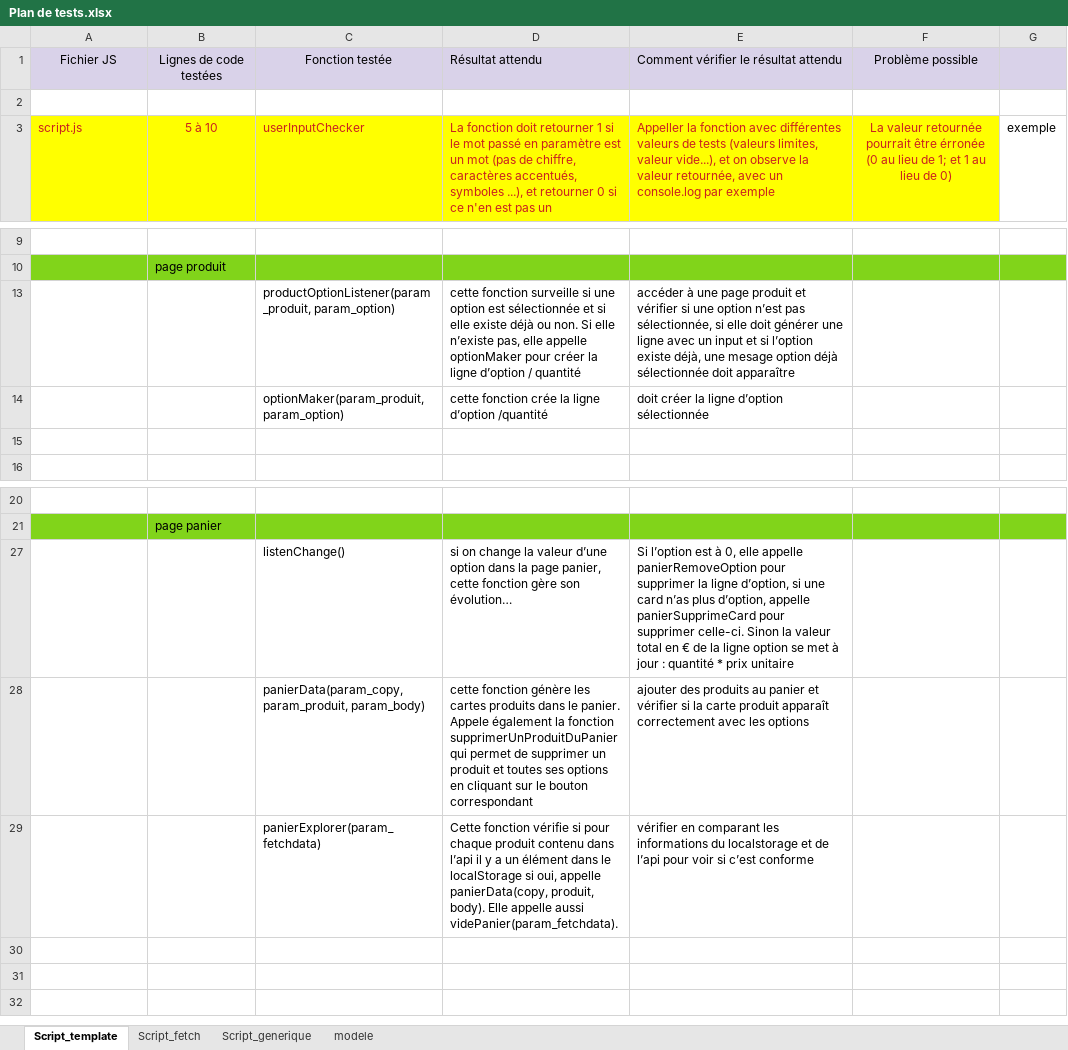
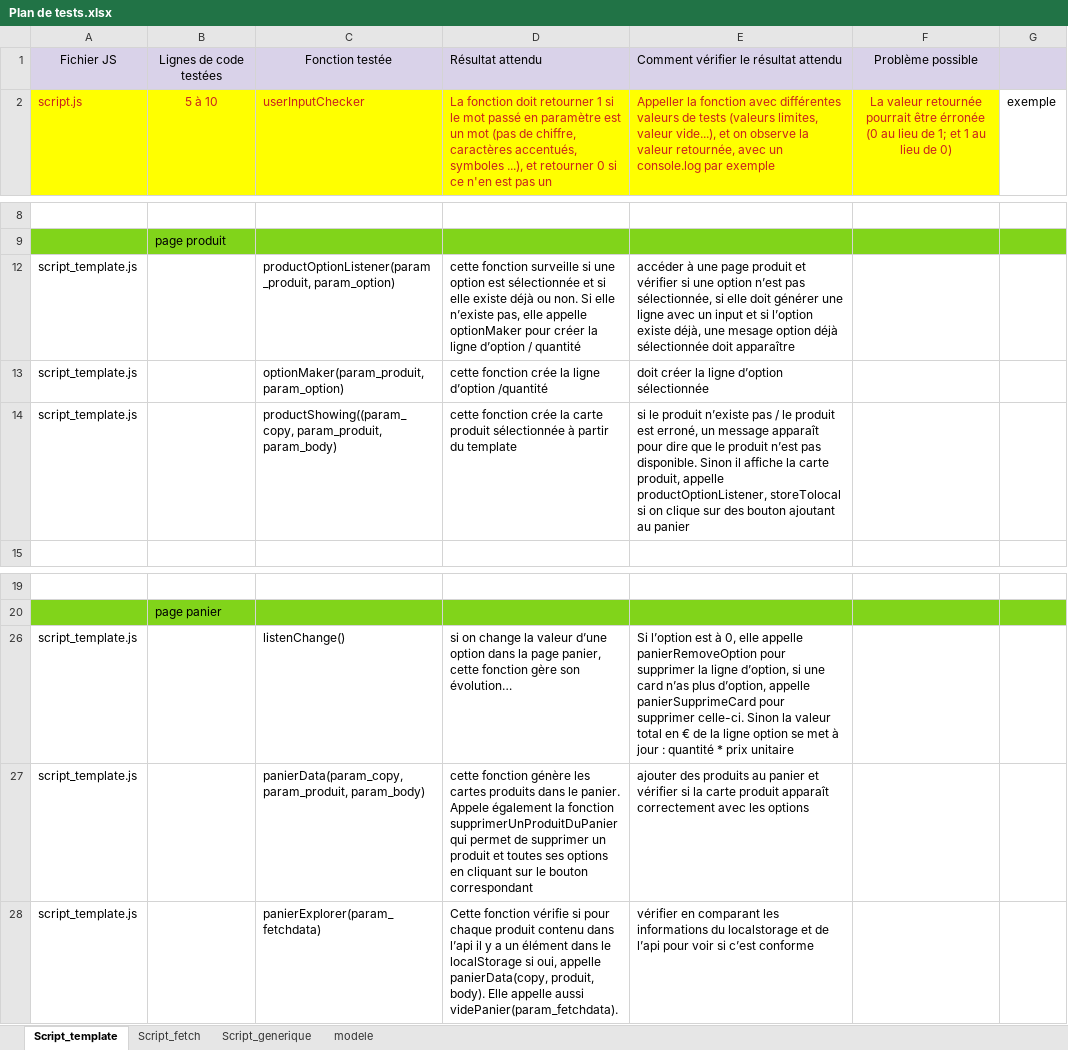
Before and after one commit to JF-Cotza/JosephCotza_5_31082021, an Excel workbook: Soutenance/Plan de tests.xlsx, sheet Script_template, drawn as a sheet; only a part is shown, gaps mark what is left out; values as stored, in another font and other column widths than the file's, no borders; removed rows and columns are numbered as before the commit, all else as after; the diff names each change by its address in the sheet, - before the commit and + after, or states it on an @@ line.

Commit message:
test lister id

```diff
--- a/Soutenance/Plan de tests.xlsx (sheet Script_template)
+++ b/Soutenance/Plan de tests.xlsx (sheet Script_template)
-row 2: (empty)
-A12:A13: (empty)
+A12:A13: script_template.js
-row 14: (empty)
+row 14: script_template.js |  | productShowing((param_copy, param_produit, param_body) | cette fonction crée la carte produit sélectionnée à partir du template | si le produit n’existe pas / le produit est erroné, un message apparaît pour dire que le produit n’est pas disponible. Sinon il affiche la carte produit, appelle productOptionListener, storeTolocal si on clique sur des bouton ajoutant au panier
-A26:A28: (empty)
+A26:A28: script_template.js
```
Also changed, not shown: 4 other files.
